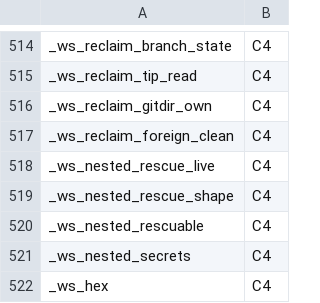
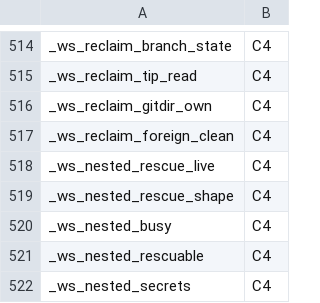
Before and after one commit to Synapsium-Labs/ccrc-pwa, a TSV file: ccd/contexts.tsv, drawn as a sheet; only a part is shown, gaps mark what is left out; the shorter side is filled out with more unchanged rows; the diff names each change by its address in the sheet, - before the commit and + after, or states it on an @@ line.

```diff
--- a/ccd/contexts.tsv
+++ b/ccd/contexts.tsv
+row 520: _ws_nested_busy | C4
```
